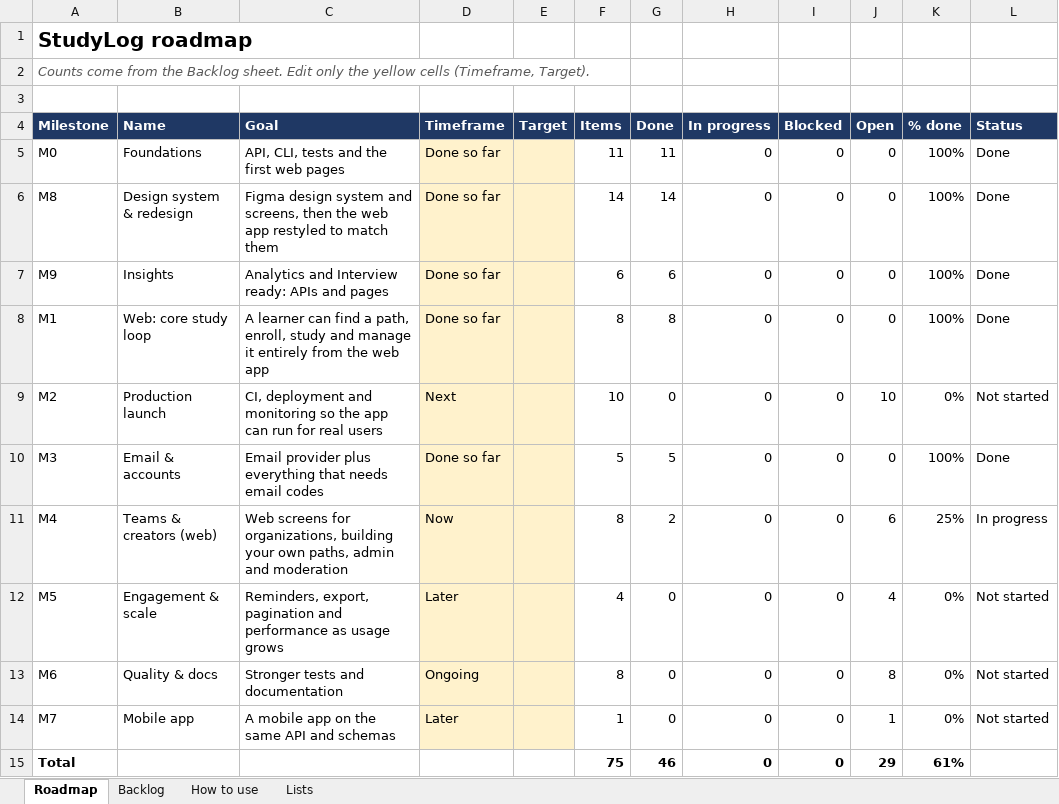
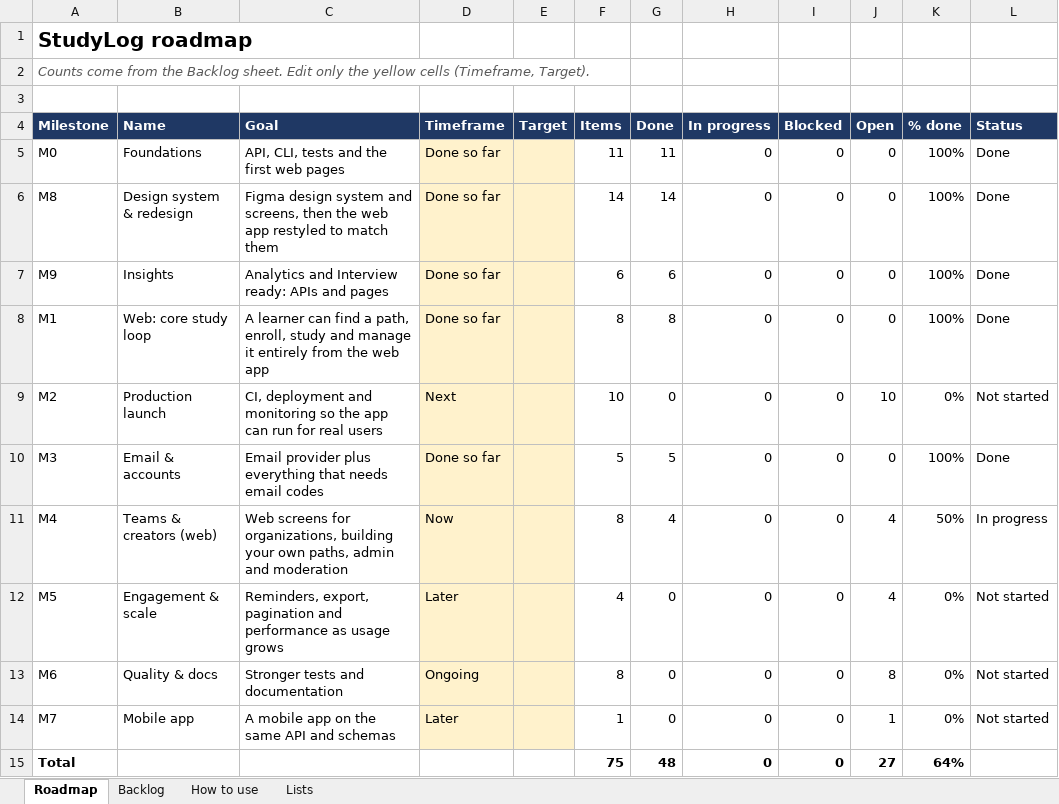
Before and after one commit to coolsamk7/gradiaqo, an Excel workbook: roadmap.xlsx, sheet Roadmap, drawn as a sheet; values as stored, in another font and other column widths than the file's, no borders; conditional formats not drawn; the diff names each change by its address in the sheet, - before the commit and + after, or states it on an @@ line.

```diff
--- a/roadmap.xlsx (sheet Roadmap)
+++ b/roadmap.xlsx (sheet Roadmap)
-G11 (Done): 2
+G11 (Done): 4
-J11 (Open): 6
+J11 (Open): 4
-K11 (% done): 25%
+K11 (% done): 50%
-G15 (Done): 46
+G15 (Done): 48
-J15 (Open): 29
+J15 (Open): 27
-K15 (% done): 61%
+K15 (% done): 64%
```
Also changed, not shown: sheet Backlog, 27 other files.
